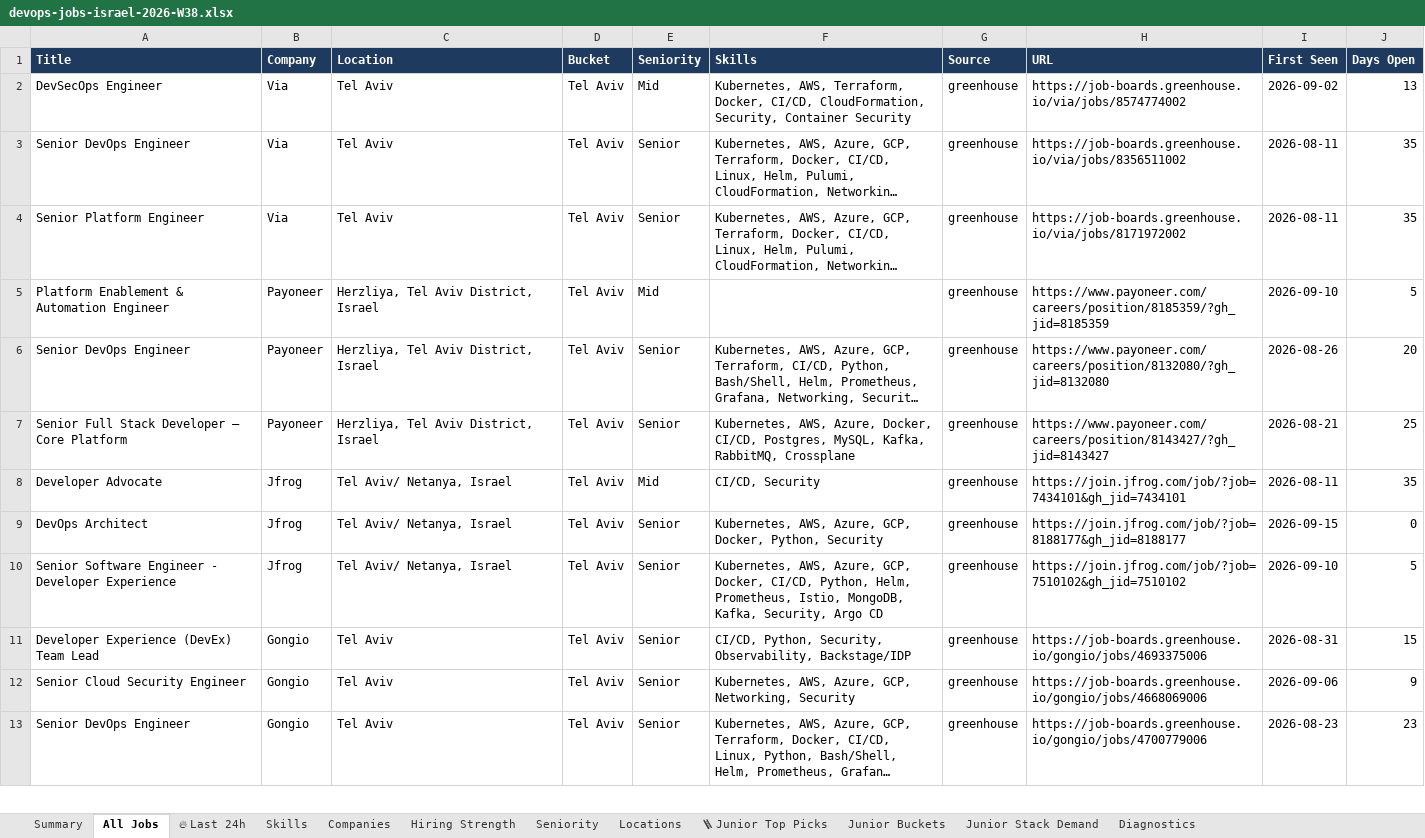
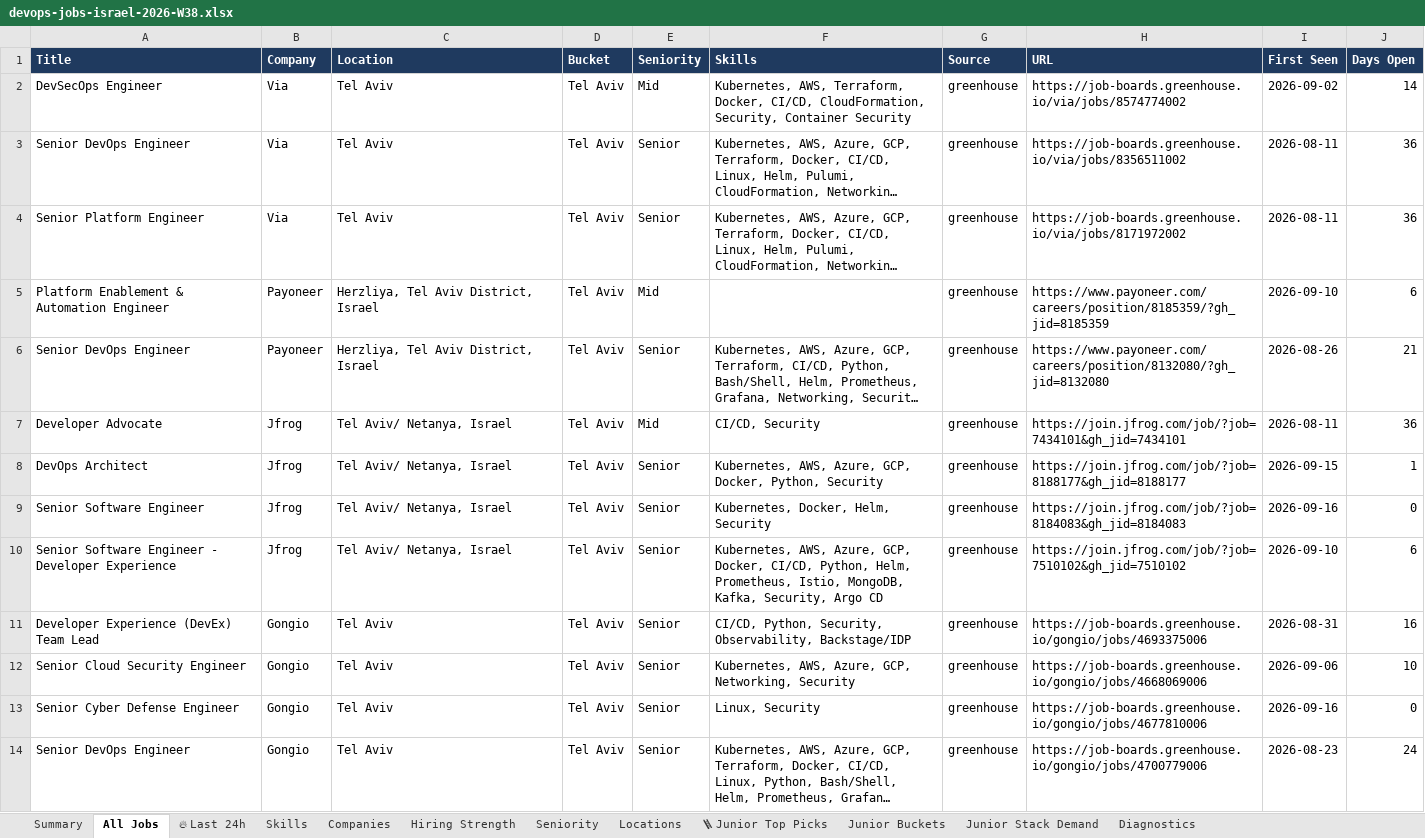
Before and after one commit to OrelBello/devops-market-data, an Excel workbook: reports/devops-jobs-israel-2026-W38.xlsx, sheet All Jobs, drawn as a sheet; only a part is shown; long unchanged cells end in …; values as stored, in another font and other column widths than the file's, no borders; removed rows and columns are numbered as before the commit, all else as after; the diff covers the shown part only; the diff names each change by its address in the sheet, - before the commit and + after, or states it on an @@ line.

```diff
--- a/reports/devops-jobs-israel-2026-W38.xlsx (sheet All Jobs)
+++ b/reports/devops-jobs-israel-2026-W38.xlsx (sheet All Jobs)
-J2 (Days Open): 13
+J2 (Days Open): 14
-J3:J4 (Days Open): 35
+J3:J4 (Days Open): 36
-J5 (Days Open): 5
+J5 (Days Open): 6
-J6 (Days Open): 20
+J6 (Days Open): 21
-row 7: Senior Full Stack Developer – Core Platform | Payoneer | Herzliya, Tel Aviv District, Israel | Tel Aviv | Senior | Kubernetes, AWS, Azure, Docker, CI/CD, Postgres, MySQL, Kafka, RabbitMQ, Crossplane | greenhouse | https://www.payoneer.com/careers/position/8143427/?gh_jid=8143427 | 2026-08-21 | 25
-J7 (Days Open): 35
+J7 (Days Open): 36
-J8 (Days Open): 0
+J8 (Days Open): 1
+row 9: Senior Software Engineer | Jfrog | Tel Aviv/ Netanya, Israel | Tel Aviv | Senior | Kubernetes, Docker, Helm, Security | greenhouse | https://join.jfrog.com/job/?job=8184083&gh_jid=8184083 | 2026-09-16 | 0
-J10 (Days Open): 5
+J10 (Days Open): 6
-J11 (Days Open): 15
+J11 (Days Open): 16
-J12 (Days Open): 9
+J12 (Days Open): 10
+row 13: Senior Cyber Defense Engineer | Gongio | Tel Aviv | Tel Aviv | Senior | Linux, Security | greenhouse | https://job-boards.greenhouse.io/gongio/jobs/4677810006 | 2026-09-16 | 0
-J14 (Days Open): 23
+J14 (Days Open): 24
```
Also changed, not shown: other rows of this sheet, sheet 🔥 Last 24h, sheet Hiring Strength, sheet 🪜 Junior Top Picks, sheet Companies, sheet Junior Stack Demand, sheet Skills, 5 more sheets, reports/devops-jobs-israel-latest.xlsx, reports/devops-juniors-israel-2026-W38.xlsx, 11 other files.
